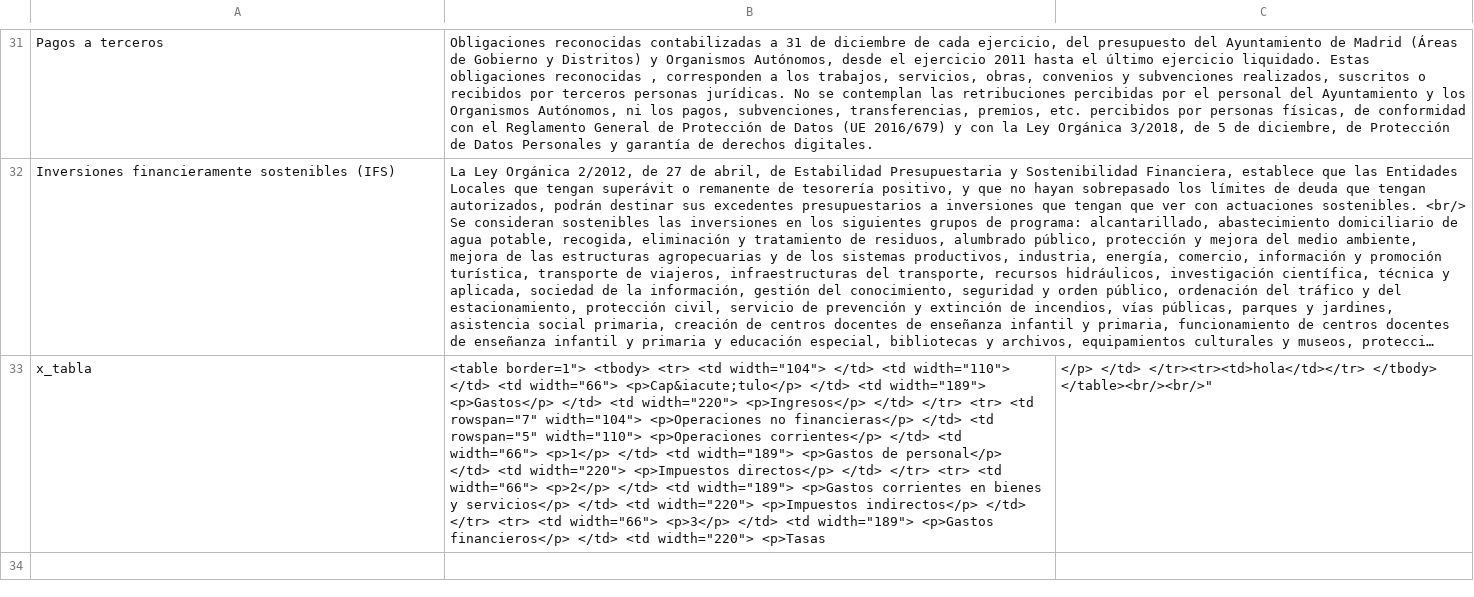
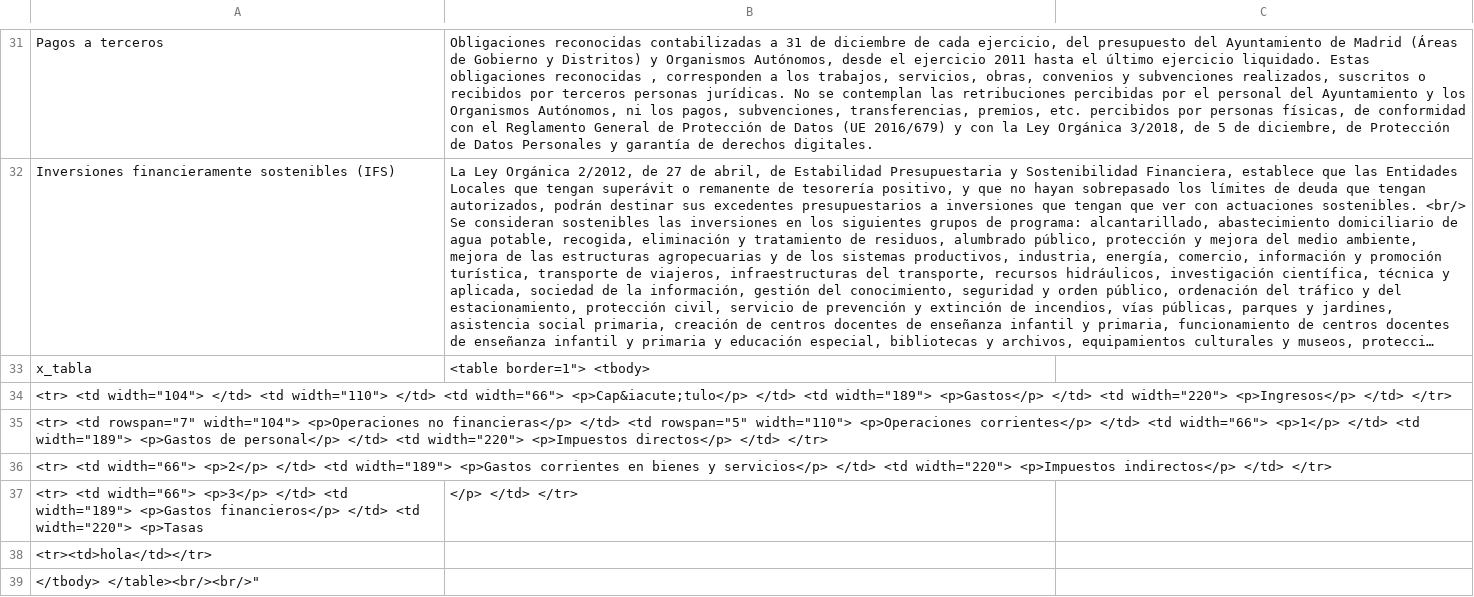
Before and after one commit to civio/presupuesto-madrid, a CSV file: data/glosario_es.csv, drawn as a sheet; only a part is shown, gaps mark what is left out; long unchanged cells end in …; the diff names each change by its address in the sheet, - before the commit and + after, or states it on an @@ line.

Commit message:
Update spanish glossary data
Change performed on the admin console.

```diff
--- a/data/glosario_es.csv
+++ b/data/glosario_es.csv
-B33: …border=1"> <tbody> <tr> <td width="104"> </td> <td width="110"> </td> <td width="66"> <p>Cap&iacute;tulo</p> </td> <td width="189"> <p>Gastos</p> </td> <td width="220"> <p>Ingresos</p> </td> </tr> <tr> <td rowspan="7" width="104"> <p>Operaciones no financieras</p> </td> <td rowspan="5" width="110"> <p>Operaciones corrientes</p> </td> <td width="66"> <p>1</p> </td> <td width="189"> <p>Gastos de personal</p> </td> <td width="220"> <p>Impuestos directos</p> </td> </tr> <tr> <td width="66"> <p>2</p> </td> <td width="189"> <p>Gastos corrientes en bienes y servicios</p> </td> <td width="220"> <p>Impuestos indirectos</p> </td> </tr> <tr> <td width="66"> <p>3</p> </td> <td width="189"> <p>Gastos financieros</p> </td> <td width="220"> <p>Tasas
+B33: …border=1"> <tbody>
-C33: </p> </td> </tr><tr><td>hola</td></tr> </tbody> </table><br/><br/>"
+C33: (empty)
+row 34: <tr> <td width="104"> </td> <td width="110"> </td> <td width="66"> <p>Cap&iacute;tulo</p> </td> <td width="189"> <p>Gastos</p> </td> <td width="220"> <p>Ingresos</p> </td> </tr>
+row 35: <tr> <td rowspan="7" width="104"> <p>Operaciones no financieras</p> </td> <td rowspan="5" width="110"> <p>Operaciones corrientes</p> </td> <td width="66"> <p>1</p> </td> <td width="189"> <p>Gastos de personal</p> </td> <td width="220"> <p>Impuestos directos</p> </td> </tr>
+row 36: <tr> <td width="66"> <p>2</p> </td> <td width="189"> <p>Gastos corrientes en bienes y servicios</p> </td> <td width="220"> <p>Impuestos indirectos</p> </td> </tr>
+row 37: <tr> <td width="66"> <p>3</p> </td> <td width="189"> <p>Gastos financieros</p> </td> <td width="220"> <p>Tasas | </p> </td> </tr>
+row 38: <tr><td>hola</td></tr>
+row 39: </tbody> </table><br/><br/>"
```
